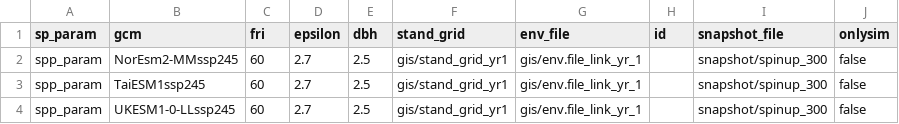
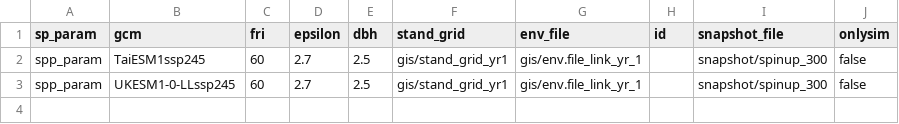
Before and after one commit to QuinnAsena/landscape_init_ak_can, a CSV file: scenario-launch/iland_scenarios_ssp245_simfalse_fri60.csv, drawn as a sheet; the diff names each change by its address in the sheet, - before the commit and + after, or states it on an @@ line.

```diff
--- a/scenario-launch/iland_scenarios_ssp245_simfalse_fri60.csv
+++ b/scenario-launch/iland_scenarios_ssp245_simfalse_fri60.csv
-row 2: spp_param | NorEsm2-MMssp245 | 60 | 2.7 | 2.5 | gis/stand_grid_yr1 | gis/env.file_link_yr_1 |  | snapshot/spinup_300 | false
```
Also changed, not shown: scenario-launch/iland_scenarios_ssp245_simfalse_fri120.csv, scenario-launch/iland_scenarios_ssp245_simtrue_fri120.csv, 28 other files.
